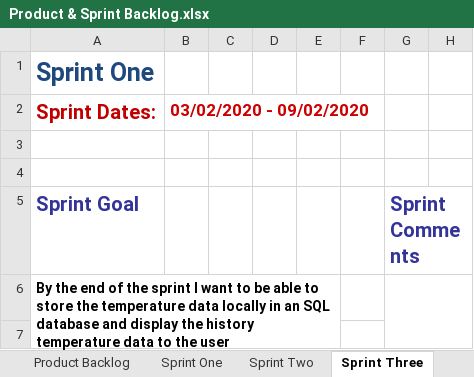
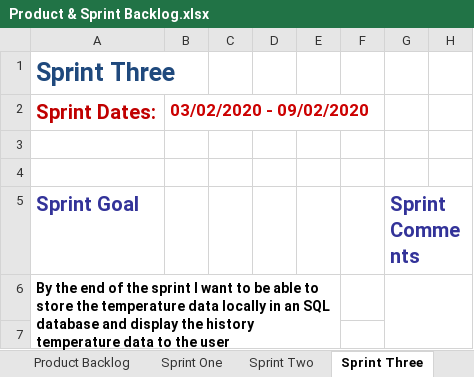
Before and after one commit to craigmartin97/ShellTemperature, an Excel workbook: Documentation/Q5031372-ArtifactDiary/Product & Sprint Backlog.xlsx, sheet Sprint Three, drawn as a sheet; only a part is shown; values as stored, in another font and other column widths than the file's, no borders; charts and pictures not drawn; the diff names each change by its address in the sheet, - before the commit and + after, or states it on an @@ line.

Commit message:
Update sprint backlog

```diff
--- a/Documentation/Q5031372-ArtifactDiary/Product & Sprint Backlog.xlsx (sheet Sprint Three)
+++ b/Documentation/Q5031372-ArtifactDiary/Product & Sprint Backlog.xlsx (sheet Sprint Three)
-A1: Sprint One
+A1: Sprint Three
```
Also changed, not shown: sheet Sprint Seven, sheet Product Backlog, sheet Sprint Four, sheet Sprint Five, sheet Sprint Six, sheet Sprint Two, other sheet tabs, formulas that keep their value, charts or pictures, 2 other files.
